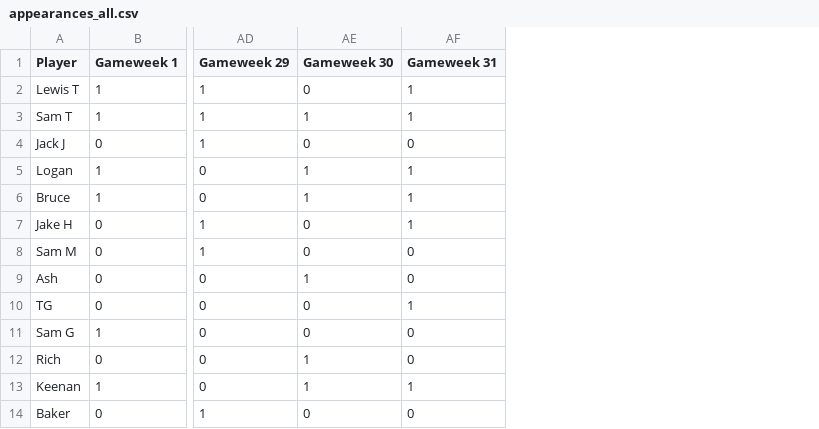
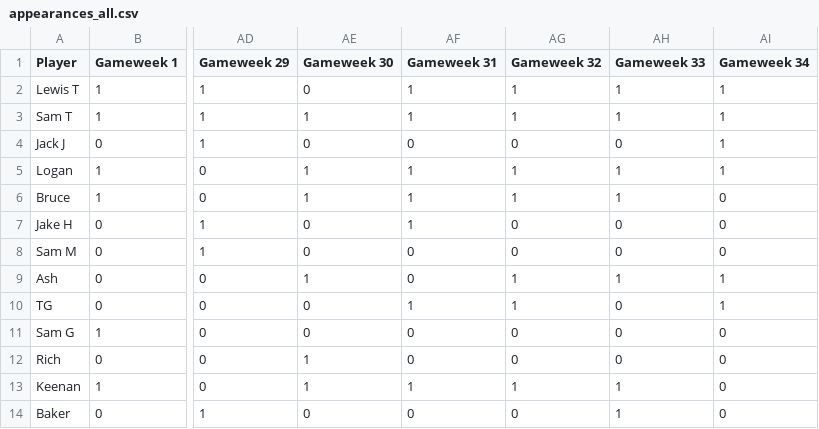
Before and after one commit to lewtip97/fives_app, a CSV file: data/appearances_all.csv, drawn as a sheet; only a part is shown, gaps mark what is left out; the diff names each change by its address in the sheet, - before the commit and + after, or states it on an @@ line.

```diff
--- a/data/appearances_all.csv
+++ b/data/appearances_all.csv
+column AG (Gameweek 32), rows 2-14: 1 | 1 | 0 | 1 | 1 | 0 | 0 | 1 | 1 | 0 | 0 | 1 | 0
+column AH (Gameweek 33), rows 2-14: 1 | 1 | 0 | 1 | 1 | 0 | 0 | 1 | 0 | 0 | 0 | 1 | 1
+column AI (Gameweek 34), rows 2-14: 1 | 1 | 1 | 1 | 0 | 0 | 0 | 1 | 1 | 0 | 0 | 0 | 0
```
Also changed, not shown: data/goals_all.csv, data/results_all.csv, 14 other files.
